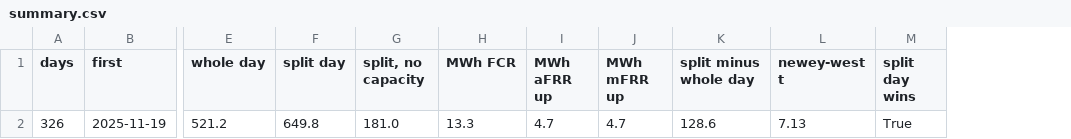
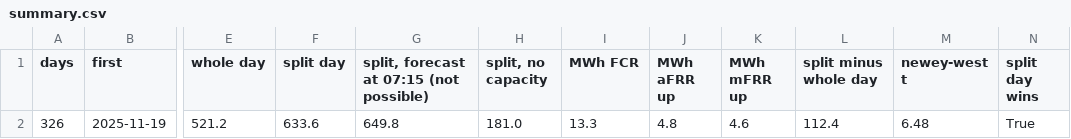
Before and after one commit to jacobazu/dk1-battery-trade, a CSV file: opportunity/results/summary.csv, drawn as a sheet; only a part is shown, gaps mark what is left out; addresses are those after the commit; the diff names each change by its address in the sheet, - before the commit and + after, or states it on an @@ line.

```diff
--- a/opportunity/results/summary.csv
+++ b/opportunity/results/summary.csv
+column G, rows 1-2: split, forecast at 07:15 (not possible) | 649.8
-F2 (split day): 649.8
+F2 (split day): 633.6
-J2 (MWh aFRR up): 4.7
+J2 (MWh aFRR up): 4.8
-K2 (MWh mFRR up): 4.7
+K2 (MWh mFRR up): 4.6
-L2 (split minus whole day): 128.6
+L2 (split minus whole day): 112.4
-M2 (newey-west t): 7.13
+M2 (newey-west t): 6.48
```
Also changed, not shown: opportunity/results/daily.csv, opportunity/results/reserve_prices.csv.
